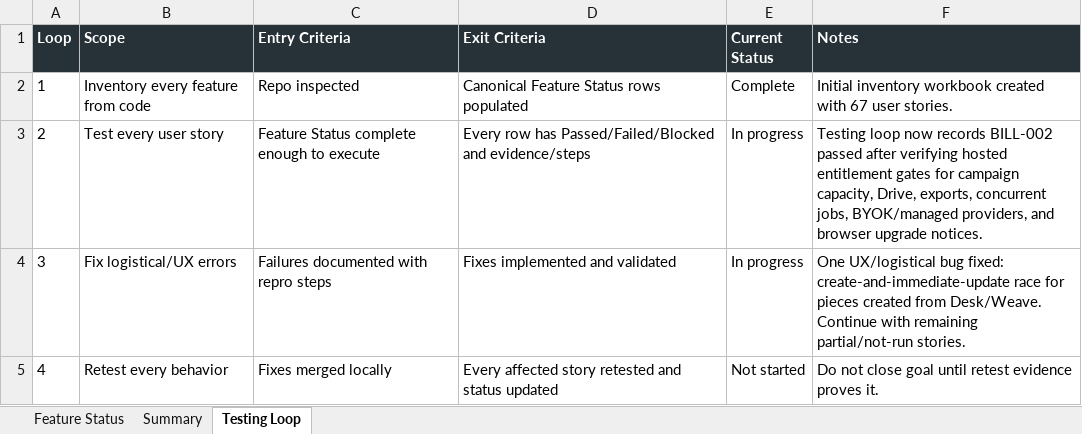
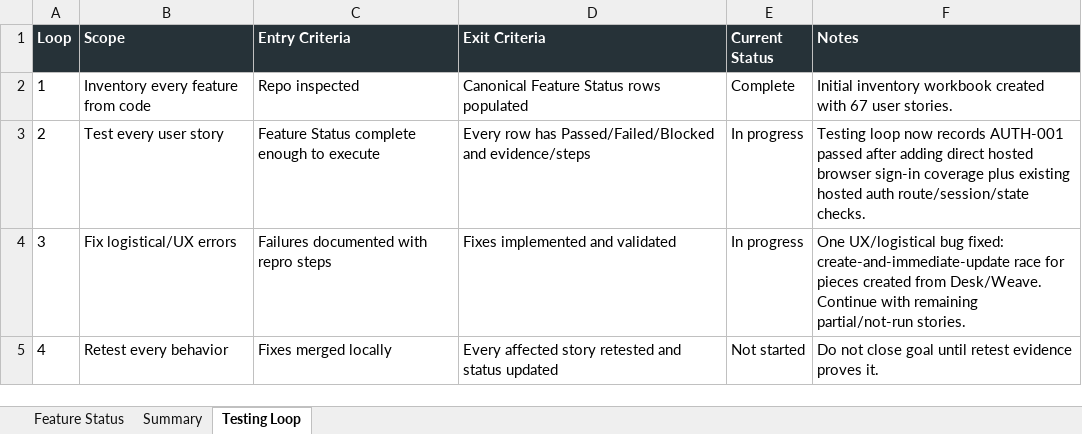
Before and after one commit to Transformation-Agency/pillar-press, an Excel workbook: docs/kings-press-feature-status.xlsx, sheet Testing Loop, drawn as a sheet; values as stored, in another font and other column widths than the file's, no borders; the diff names each change by its address in the sheet, - before the commit and + after, or states it on an @@ line.

Commit message:
Cover hosted sign-in flow

```diff
--- a/docs/kings-press-feature-status.xlsx (sheet Testing Loop)
+++ b/docs/kings-press-feature-status.xlsx (sheet Testing Loop)
-F3 (Notes): …now records BILL-002 passed after verifying hosted entitlement gates for campaign capacity, Drive, exports, concurrent jobs, BYOK/managed providers, and browser upgrade notices.
+F3 (Notes): …now records AUTH-001 passed after adding direct hosted browser sign-in coverage plus existing hosted auth route/session/state checks.
```
Also changed, not shown: sheet Feature Status, 1 other file.
